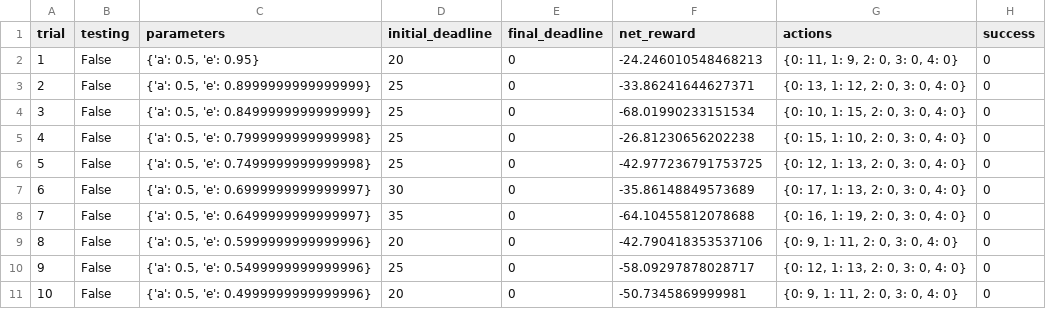
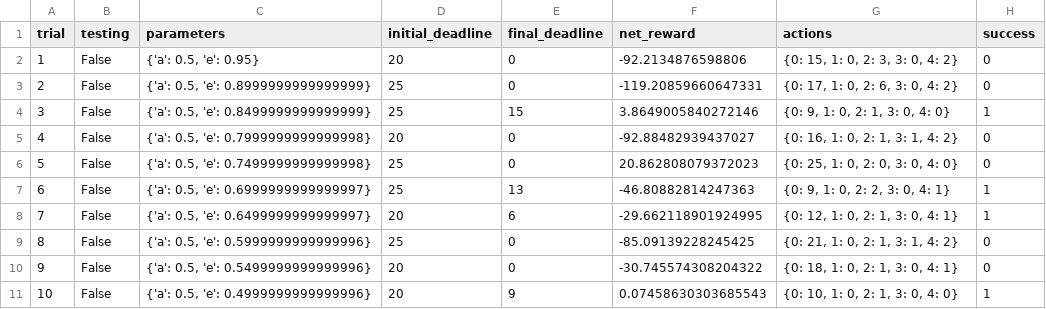
Before and after one commit to meenajoshigit/machine-learning, a CSV file: projects/smartcab/logs/sim_default-learning.csv, drawn as a sheet; only a part is shown; the diff covers the shown part only.

Commit message:
smartcab project

```diff
--- a/projects/smartcab/logs/sim_default-learning.csv
+++ b/projects/smartcab/logs/sim_default-learning.csv
@@ -1,11 +1,11 @@
 trial,testing,parameters,initial_deadline,final_deadline,net_reward,actions,success
-1,False,"{'a': 0.5, 'e': 0.95}",20,0,-24.246010548468213,"{0: 11, 1: 9, 2: 0, 3: 0, 4: 0}",0
-2,False,"{'a': 0.5, 'e': 0.8999999999999999}",25,0,-33.86241644627371,"{0: 13, 1: 12, 2: 0, 3: 0, 4: 0}",0
-3,False,"{'a': 0.5, 'e': 0.8499999999999999}",25,0,-68.01990233151534,"{0: 10, 1: 15, 2: 0, 3: 0, 4: 0}",0
-4,False,"{'a': 0.5, 'e': 0.7999999999999998}",25,0,-26.81230656202238,"{0: 15, 1: 10, 2: 0, 3: 0, 4: 0}",0
-5,False,"{'a': 0.5, 'e': 0.7499999999999998}",25,0,-42.977236791753725,"{0: 12, 1: 13, 2: 0, 3: 0, 4: 0}",0
-6,False,"{'a': 0.5, 'e': 0.6999999999999997}",30,0,-35.86148849573689,"{0: 17, 1: 13, 2: 0, 3: 0, 4: 0}",0
-7,False,"{'a': 0.5, 'e': 0.6499999999999997}",35,0,-64.10455812078688,"{0: 16, 1: 19, 2: 0, 3: 0, 4: 0}",0
-8,False,"{'a': 0.5, 'e': 0.5999999999999996}",20,0,-42.790418353537106,"{0: 9, 1: 11, 2: 0, 3: 0, 4: 0}",0
-9,False,"{'a': 0.5, 'e': 0.5499999999999996}",25,0,-58.09297878028717,"{0: 12, 1: 13, 2: 0, 3: 0, 4: 0}",0
-10,False,"{'a': 0.5, 'e': 0.4999999999999996}",20,0,-50.7345869999981,"{0: 9, 1: 11, 2: 0, 3: 0, 4: 0}",0
+1,False,"{'a': 0.5, 'e': 0.95}",20,0,-92.2134876598806,"{0: 15, 1: 0, 2: 3, 3: 0, 4: 2}",0
+2,False,"{'a': 0.5, 'e': 0.8999999999999999}",25,0,-119.20859660647331,"{0: 17, 1: 0, 2: 6, 3: 0, 4: 2}",0
+3,False,"{'a': 0.5, 'e': 0.8499999999999999}",25,15,3.8649005840272146,"{0: 9, 1: 0, 2: 1, 3: 0, 4: 0}",1
+4,False,"{'a': 0.5, 'e': 0.7999999999999998}",20,0,-92.88482939437027,"{0: 16, 1: 0, 2: 1, 3: 1, 4: 2}",0
+5,False,"{'a': 0.5, 'e': 0.7499999999999998}",25,0,20.862808079372023,"{0: 25, 1: 0, 2: 0, 3: 0, 4: 0}",0
+6,False,"{'a': 0.5, 'e': 0.6999999999999997}",25,13,-46.80882814247363,"{0: 9, 1: 0, 2: 2, 3: 0, 4: 1}",1
+7,False,"{'a': 0.5, 'e': 0.6499999999999997}",20,6,-29.662118901924995,"{0: 12, 1: 0, 2: 1, 3: 0, 4: 1}",1
+8,False,"{'a': 0.5, 'e': 0.5999999999999996}",25,0,-85.09139228245425,"{0: 21, 1: 0, 2: 1, 3: 1, 4: 2}",0
+9,False,"{'a': 0.5, 'e': 0.5499999999999996}",20,0,-30.745574308204322,"{0: 18, 1: 0, 2: 1, 3: 0, 4: 1}",0
+10,False,"{'a': 0.5, 'e': 0.4999999999999996}",20,9,0.07458630303685543,"{0: 10, 1: 0, 2: 1, 3: 0, 4: 0}",1
```
Also changed, not shown: 74 edited cells elsewhere in this file, projects/smartcab/logs/sim_no-learning.csv, 6 other files.
